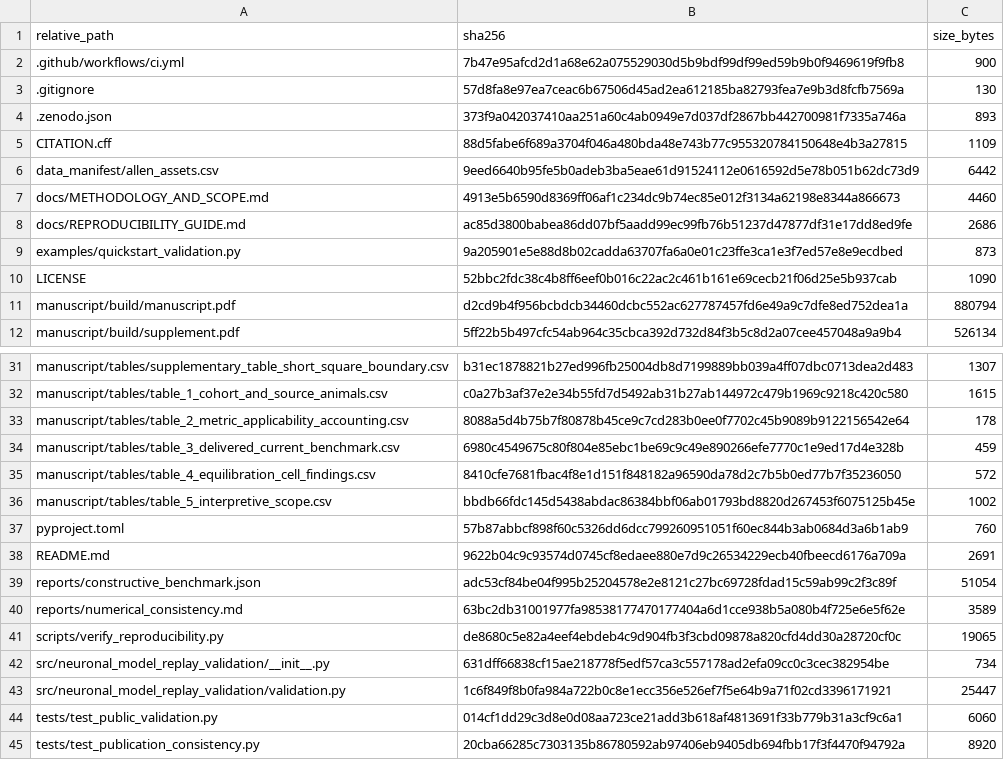
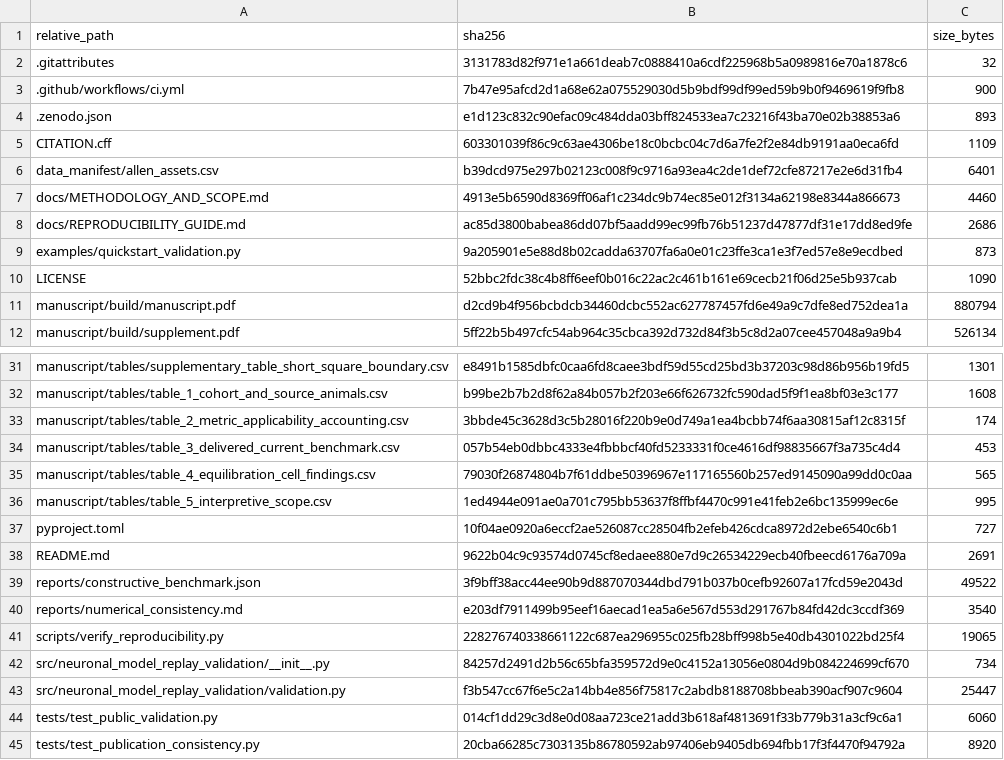
Before and after one commit to blakepi/neuronal-model-replay-validation, a CSV file: PUBLIC_RELEASE_SHA256.csv, drawn as a sheet; only a part is shown, gaps mark what is left out; removed rows and columns are numbered as before the commit, all else as after; the diff covers the shown part only; the diff names each change by its address in the sheet, - before the commit and + after, or states it on an @@ line.

```diff
--- a/PUBLIC_RELEASE_SHA256.csv
+++ b/PUBLIC_RELEASE_SHA256.csv
+row 2: .gitattributes | 3131783d82f971e1a661deab7c0888410a6cdf225968b5a0989816e70a1878c6 | 32
-row 3: .gitignore | 57d8fa8e97ea7ceac6b67506d45ad2ea612185ba82793fea7e9b3d8fcfb7569a | 130
-B4 (sha256): 373f9a042037410aa251a60c4ab0949e7d037df2867bb442700981f7335a746a
+B4 (sha256): e1d123c832c90efac09c484dda03bff824533ea7c23216f43ba70e02b38853a6
-B5 (sha256): 88d5fabe6f689a3704f046a480bda48e743b77c955320784150648e4b3a27815
+B5 (sha256): 603301039f86c9c63ae4306be18c0bcbc04c7d6a7fe2f2e84db9191aa0eca6fd
-B6 (sha256): 9eed6640b95fe5b0adeb3ba5eae61d91524112e0616592d5e78b051b62dc73d9
+B6 (sha256): b39dcd975e297b02123c008f9c9716a93ea4c2de1def72cfe87217e2e6d31fb4
-C6 (size_bytes): 6442
+C6 (size_bytes): 6401
-B31 (sha256): b31ec1878821b27ed996fb25004db8d7199889bb039a4ff07dbc0713dea2d483
+B31 (sha256): e8491b1585dbfc0caa6fd8caee3bdf59d55cd25bd3b37203c98d86b956b19fd5
-C31 (size_bytes): 1307
+C31 (size_bytes): 1301
-B32 (sha256): c0a27b3af37e2e34b55fd7d5492ab31b27ab144972c479b1969c9218c420c580
+B32 (sha256): b99be2b7b2d8f62a84b057b2f203e66f626732fc590dad5f9f1ea8bf03e3c177
-C32 (size_bytes): 1615
+C32 (size_bytes): 1608
-B33 (sha256): 8088a5d4b75b7f80878b45ce9c7cd283b0ee0f7702c45b9089b9122156542e64
+B33 (sha256): 3bbde45c3628d3c5b28016f220b9e0d749a1ea4bcbb74f6aa30815af12c8315f
-C33 (size_bytes): 178
+C33 (size_bytes): 174
-B34 (sha256): 6980c4549675c80f804e85ebc1be69c9c49e890266efe7770c1e9ed17d4e328b
+B34 (sha256): 057b54eb0dbbc4333e4fbbbcf40fd5233331f0ce4616df98835667f3a735c4d4
-C34 (size_bytes): 459
+C34 (size_bytes): 453
-B35 (sha256): 8410cfe7681fbac4f8e1d151f848182a96590da78d2c7b5b0ed77b7f35236050
+B35 (sha256): 79030f26874804b7f61ddbe50396967e117165560b257ed9145090a99dd0c0aa
-C35 (size_bytes): 572
+C35 (size_bytes): 565
-B36 (sha256): bbdb66fdc145d5438abdac86384bbf06ab01793bd8820d267453f6075125b45e
+B36 (sha256): 1ed4944e091ae0a701c795bb53637f8ffbf4470c991e41feb2e6bc135999ec6e
-C36 (size_bytes): 1002
+C36 (size_bytes): 995
-B37 (sha256): 57b87abbcf898f60c5326dd6dcc799260951051f60ec844b3ab0684d3a6b1ab9
+B37 (sha256): 10f04ae0920a6eccf2ae526087cc28504fb2efeb426cdca8972d2ebe6540c6b1
-C37 (size_bytes): 760
+C37 (size_bytes): 727
-B39 (sha256): adc53cf84be04f995b25204578e2e8121c27bc69728fdad15c59ab99c2f3c89f
+B39 (sha256): 3f9bff38acc44ee90b9d887070344dbd791b037b0cefb92607a17fcd59e2043d
-C39 (size_bytes): 51054
+C39 (size_bytes): 49522
-B40 (sha256): 63bc2db31001977fa98538177470177404a6d1cce938b5a080b4f725e6e5f62e
+B40 (sha256): e203df7911499b95eef16aecad1ea5a6e567d553d291767b84fd42dc3ccdf369
-C40 (size_bytes): 3589
+C40 (size_bytes): 3540
-B41 (sha256): de8680c5e82a4eef4ebdeb4c9d904fb3f3cbd09878a820cfd4dd30a28720cf0c
+B41 (sha256): 228276740338661122c687ea296955c025fb28bff998b5e40db4301022bd25f4
-B42 (sha256): 631dff66838cf15ae218778f5edf57ca3c557178ad2efa09cc0c3cec382954be
+B42 (sha256): 84257d2491d2b56c65bfa359572d9e0c4152a13056e0804d9b084224699cf670
-B43 (sha256): 1c6f849f8b0fa984a722b0c8e1ecc356e526ef7f5e64b9a71f02cd3396171921
+B43 (sha256): f3b547cc67f6e5c2a14bb4e856f75817c2abdb8188708bbeab390acf907c9604
```
Also changed, not shown: 32 edited cells elsewhere in this file, 9 other files.
